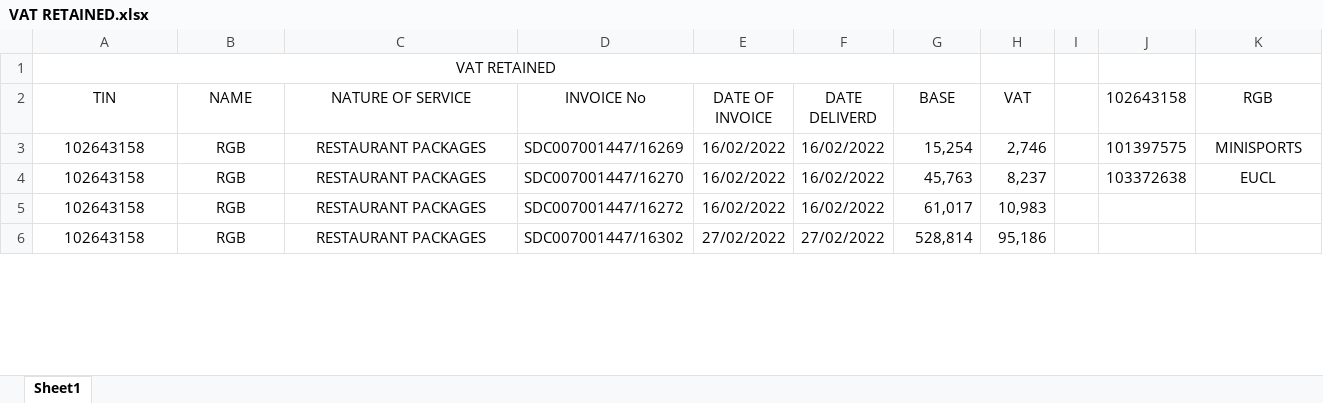
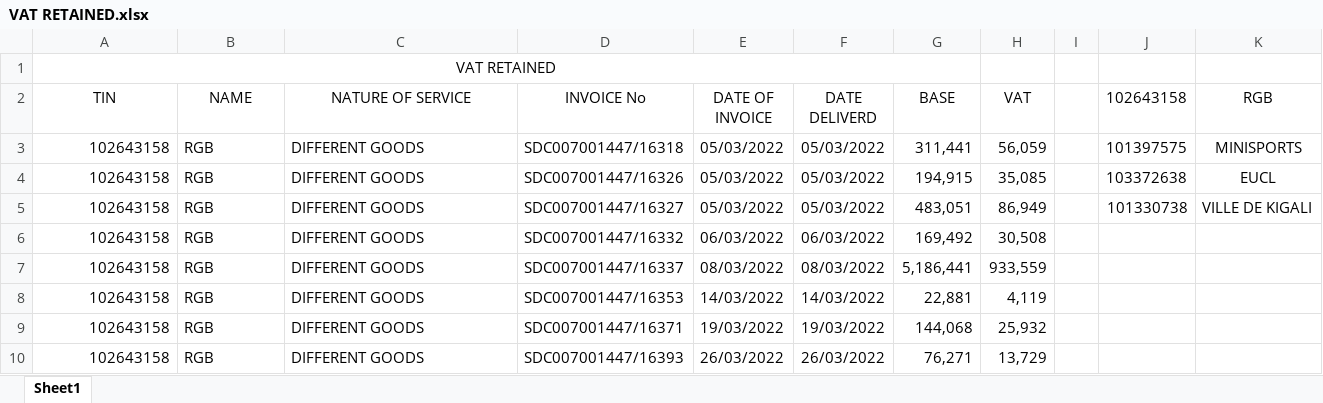
Before and after one commit to iradukunda123/Work, an Excel workbook: Fivetofive Hotel/VAT RETAINED.xlsx, sheet Sheet1, drawn as a sheet; only a part is shown; values as stored, in another font and other column widths than the file's, no borders; addresses are those after the commit; the diff covers the shown part only; the diff names each change by its address in the sheet, - before the commit and + after, or states it on an @@ line.

```diff
--- a/Fivetofive Hotel/VAT RETAINED.xlsx (sheet Sheet1)
+++ b/Fivetofive Hotel/VAT RETAINED.xlsx (sheet Sheet1)
-A3:A4 alignment: center
+A3:A4 alignment: right
-B3:C4 alignment: center
+B3:C4 alignment: left
-C3:C4 (NATURE OF SERVICE): RESTAURANT PACKAGES
+C3:C4 (NATURE OF SERVICE): DIFFERENT GOODS
-D3 (INVOICE No): SDC007001447/16269
+D3 (INVOICE No): SDC007001447/16318
-E3:E4 (DATE OF INVOICE): 16/02/2022
+E3:E4 (DATE OF INVOICE): 05/03/2022
-F3:F4 (DATE DELIVERD): 16/02/2022
+F3:F4 (DATE DELIVERD): 05/03/2022
-G3 (BASE): 15,254
+G3 (BASE): 311,441
-H3 (VAT): 2,746
+H3 (VAT): 56,059
-D4 (INVOICE No): SDC007001447/16270
+D4 (INVOICE No): SDC007001447/16326
-G4 (BASE): 45,763
+G4 (BASE): 194,915
-H4 (VAT): 8,237
+H4 (VAT): 35,085
+row 5: 102643158 | RGB | DIFFERENT GOODS | SDC007001447/16327 | 05/03/2022 | 05/03/2022 | 483,051 | 86,949 |  | 101330738 | VILLE DE KIGALI
-A6 alignment: center
+A6 alignment: right
-B6:C6 alignment: center
+B6:C6 alignment: left
-C6 (NATURE OF SERVICE): RESTAURANT PACKAGES
+C6 (NATURE OF SERVICE): DIFFERENT GOODS
-D6 (INVOICE No): SDC007001447/16272
+D6 (INVOICE No): SDC007001447/16332
-E6 (DATE OF INVOICE): 16/02/2022
+E6 (DATE OF INVOICE): 06/03/2022
-F6 (DATE DELIVERD): 16/02/2022
+F6 (DATE DELIVERD): 06/03/2022
-G6 (BASE): 61,017
+G6 (BASE): 169,492
-H6 (VAT): 10,983
+H6 (VAT): 30,508
+row 7: 102643158 | RGB | DIFFERENT GOODS | SDC007001447/16337 | 08/03/2022 | 08/03/2022 | 5,186,441 | 933,559
+row 8: 102643158 | RGB | DIFFERENT GOODS | SDC007001447/16353 | 14/03/2022 | 14/03/2022 | 22,881 | 4,119
+row 9: 102643158 | RGB | DIFFERENT GOODS | SDC007001447/16371 | 19/03/2022 | 19/03/2022 | 144,068 | 25,932
-A10 alignment: center
+A10 alignment: right
-B10:C10 alignment: center
+B10:C10 alignment: left
-C10 (NATURE OF SERVICE): RESTAURANT PACKAGES
+C10 (NATURE OF SERVICE): DIFFERENT GOODS
-D10 (INVOICE No): SDC007001447/16302
+D10 (INVOICE No): SDC007001447/16393
-E10 (DATE OF INVOICE): 27/02/2022
+E10 (DATE OF INVOICE): 26/03/2022
-F10 (DATE DELIVERD): 27/02/2022
+F10 (DATE DELIVERD): 26/03/2022
-G10 (BASE): 528,814
+G10 (BASE): 76,271
-H10 (VAT): 95,186
+H10 (VAT): 13,729
```
Also changed, not shown: 3 added rows, 22 edited cells and cell formats elsewhere in this sheet, Fivetofive Hotel/FOURNISSEURS 2022 five.xlsx.
